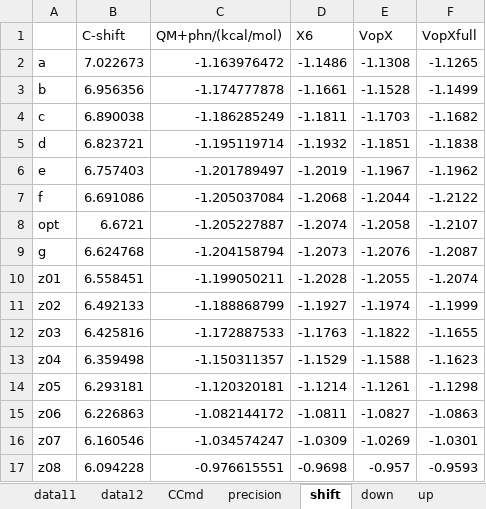
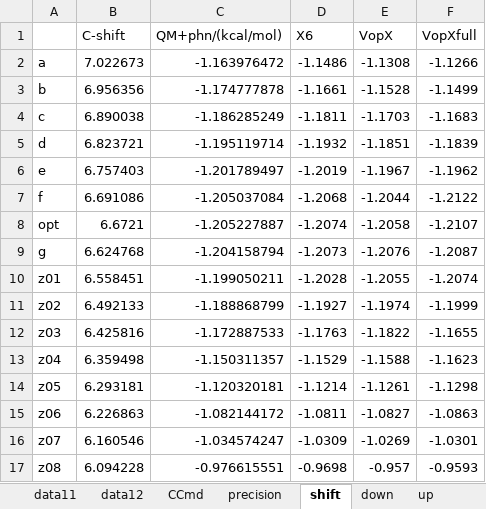
Before and after one commit to YerongLeopard/William, an Excel workbook: data/data.xlsx, sheet shift, drawn as a sheet; values as stored, in another font and other column widths than the file's, no borders; the diff names each change by its address in the sheet, - before the commit and + after, or states it on an @@ line.

Commit message:
modify data

```diff
--- a/data/data.xlsx (sheet shift)
+++ b/data/data.xlsx (sheet shift)
-F2 (VopXfull): -1.1265
+F2 (VopXfull): -1.1266
-F4 (VopXfull): -1.1682
+F4 (VopXfull): -1.1683
-F5 (VopXfull): -1.1838
+F5 (VopXfull): -1.1839
```
Also changed, not shown: data/data_collection.xlsx.
